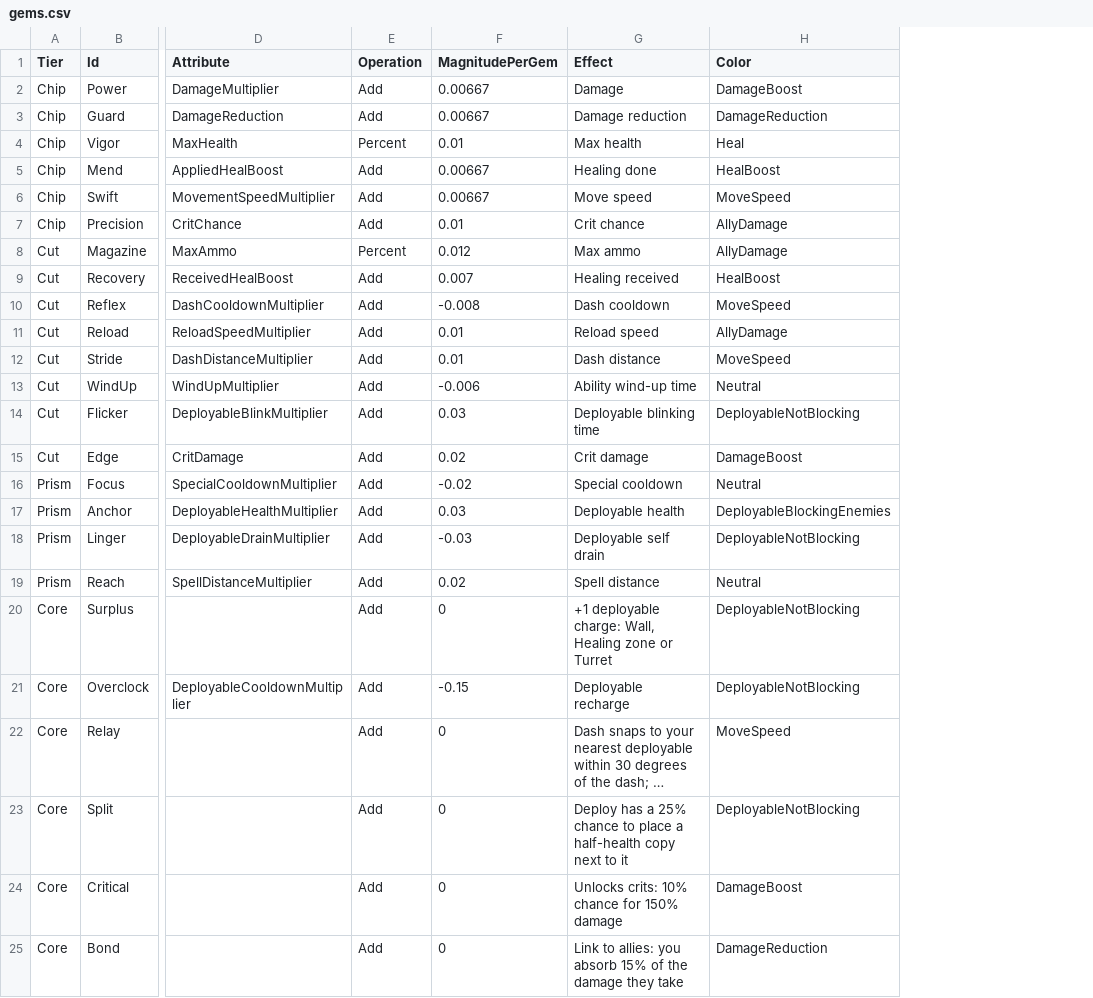
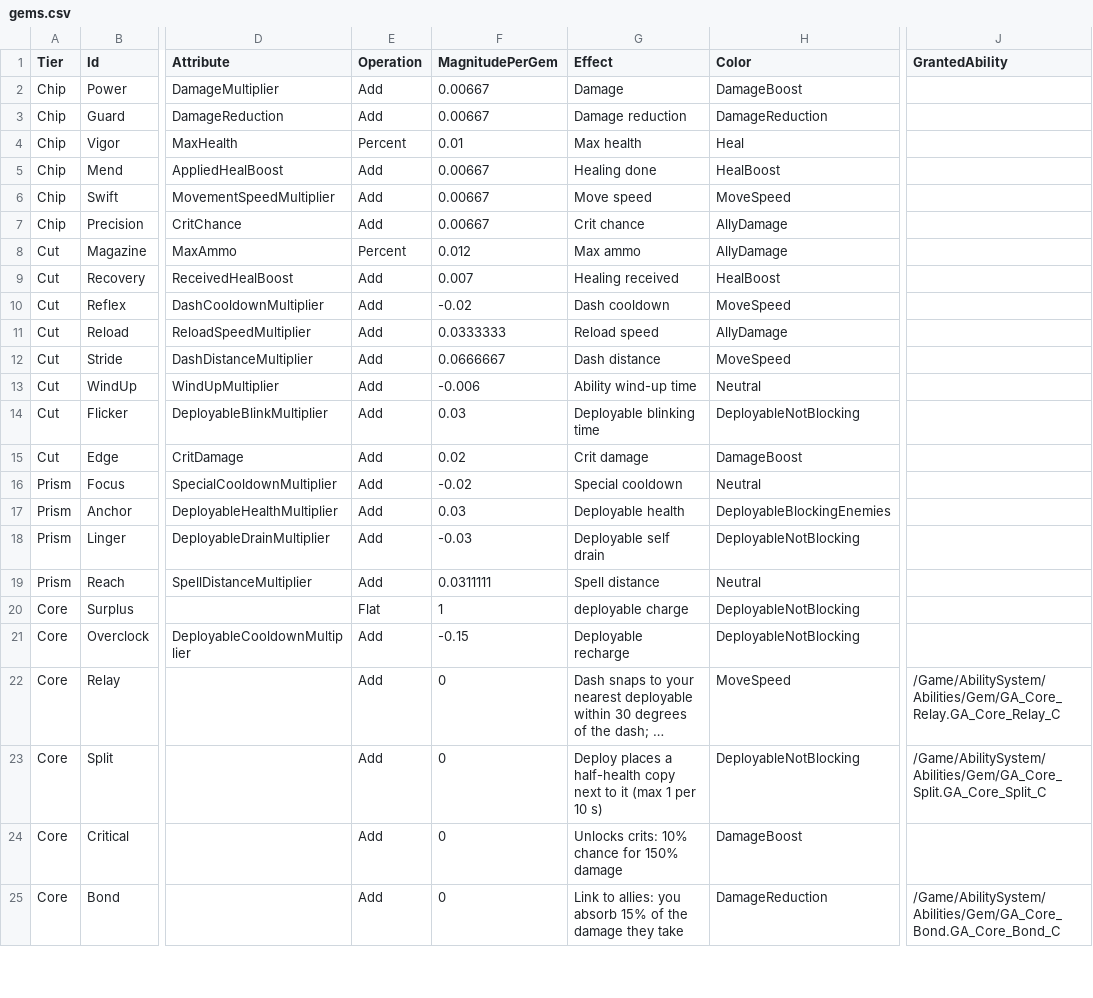
Before and after one commit to felicien-golfier/GeoTrinity, a CSV file: Data/gems.csv, drawn as a sheet; only a part is shown, gaps mark what is left out; long unchanged cells end in …; the diff names each change by its address in the sheet, - before the commit and + after, or states it on an @@ line.

```diff
--- a/Data/gems.csv
+++ b/Data/gems.csv
+column J (GrantedAbility), rows 22-25: /Game/AbilitySystem/Abilities/Gem/GA_Core_Relay.GA_Core_Relay_C | /Game/AbilitySystem/Abilities/Gem/GA_Core_Split.GA_Core_Split_C |  | /Game/AbilitySystem/Abilities/Gem/GA_Core_Bond.GA_Core_Bond_C
-F7 (MagnitudePerGem): 0.01
+F7 (MagnitudePerGem): 0.00667
-F10 (MagnitudePerGem): -0.008
+F10 (MagnitudePerGem): -0.02
-F11 (MagnitudePerGem): 0.01
+F11 (MagnitudePerGem): 0.0333333
-F12 (MagnitudePerGem): 0.01
+F12 (MagnitudePerGem): 0.0666667
-F19 (MagnitudePerGem): 0.02
+F19 (MagnitudePerGem): 0.0311111
-E20 (Operation): Add
+E20 (Operation): Flat
-F20 (MagnitudePerGem): 0
+F20 (MagnitudePerGem): 1
-G20 (Effect): +1 deployable charge: Wall, Healing zone or Turret
+G20 (Effect): deployable charge
-G23 (Effect): Deploy has a 25% chance to place a half-health copy next to it
+G23 (Effect): Deploy places a half-health copy next to it (max 1 per 10 s)
```
Also changed, not shown: 49 other files.
